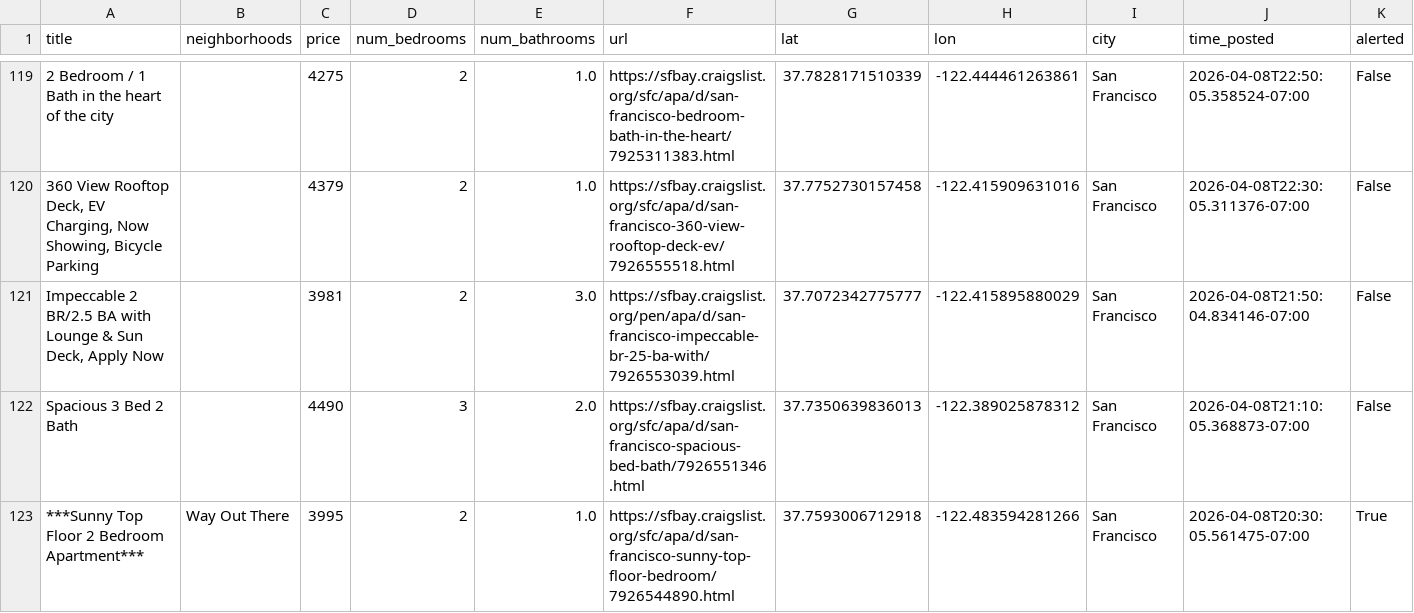
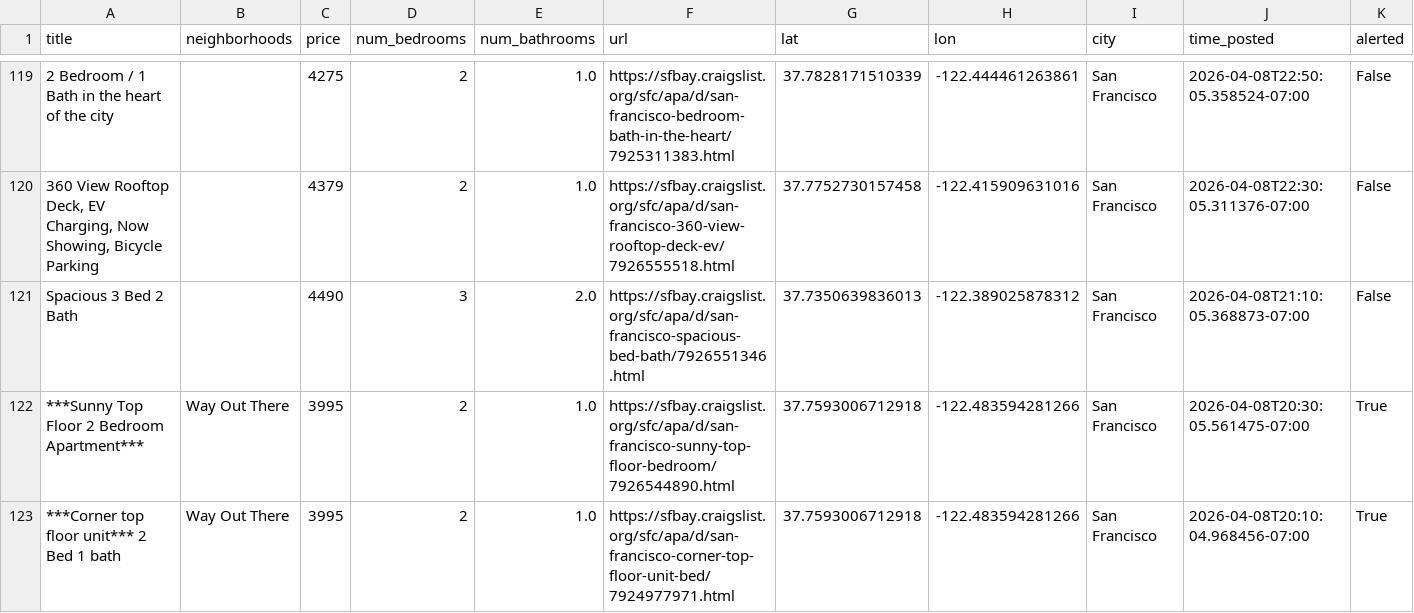
Before and after one commit to dHbdHbdHb/craigslist_alert, a CSV file: craigslist_data/listings_active.csv, drawn as a sheet; only a part is shown, gaps mark what is left out; the shorter side is filled out with more unchanged rows; rows hold the shown columns only; the diff names each change by its address in the sheet, - before the commit and + after, or states it on an @@ line.

Commit message:
Auto-update listings: 2026-04-10 21:52:05

```diff
--- a/craigslist_data/listings_active.csv
+++ b/craigslist_data/listings_active.csv
-row 121: Impeccable 2 BR/2.5 BA with Lounge & Sun Deck, Apply Now |  | 3981 | 2 | 3.0 | https://sfbay.craigslist.org/pen/apa/d/san-francisco-impeccable-br-25-ba-with/7926553039.html | 37.7072342775777 | -122.415895880029 | San Francisco | 2026-04-08T21:50:04.834146-07:00 | False
```
Also changed, not shown: 1 other file.
